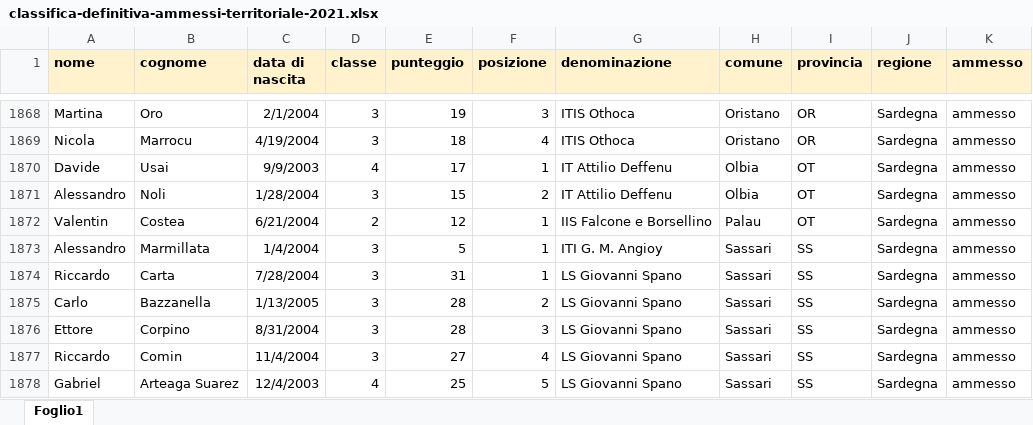
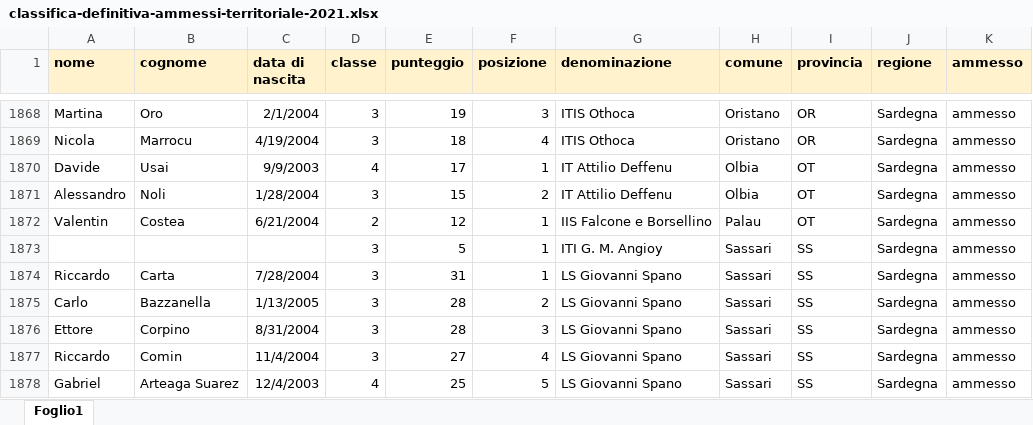
Before and after one commit to olimpiadi-informatica/website, an Excel workbook: static/oldsite/188/classifica-definitiva-ammessi-territoriale-2021.xlsx, sheet Foglio1, drawn as a sheet; only a part is shown, gaps mark what is left out; values as stored, in another font and other column widths than the file's, no borders; the diff names each change by its address in the sheet, - before the commit and + after, or states it on an @@ line.

Commit message:
Add files via upload

```diff
--- a/static/oldsite/188/classifica-definitiva-ammessi-territoriale-2021.xlsx (sheet Foglio1)
+++ b/static/oldsite/188/classifica-definitiva-ammessi-territoriale-2021.xlsx (sheet Foglio1)
-A1873 (nome): Alessandro
+A1873 (nome): (empty)
-B1873 (cognome): Marmillata
+B1873 (cognome): (empty)
-C1873 (data di nascita): 1/4/2004
+C1873 (data di nascita): (empty)
```
